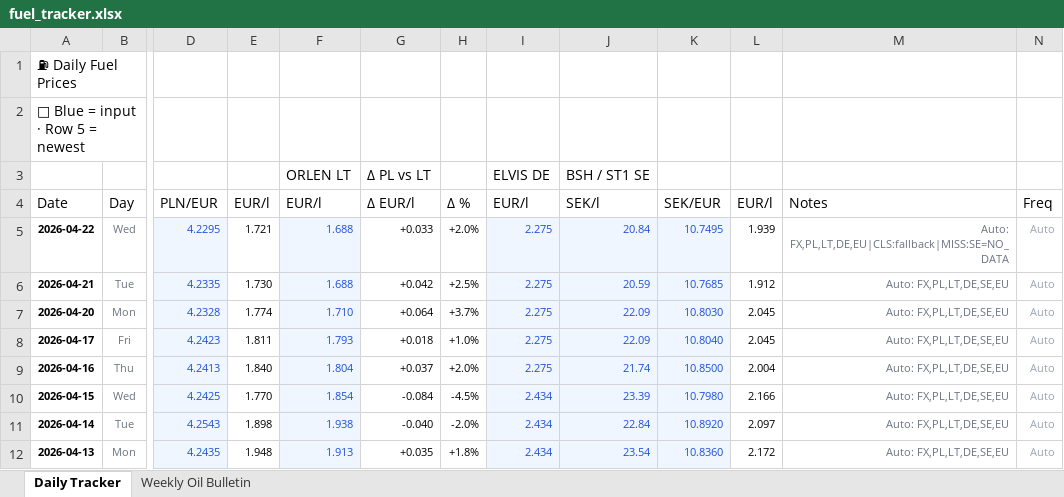
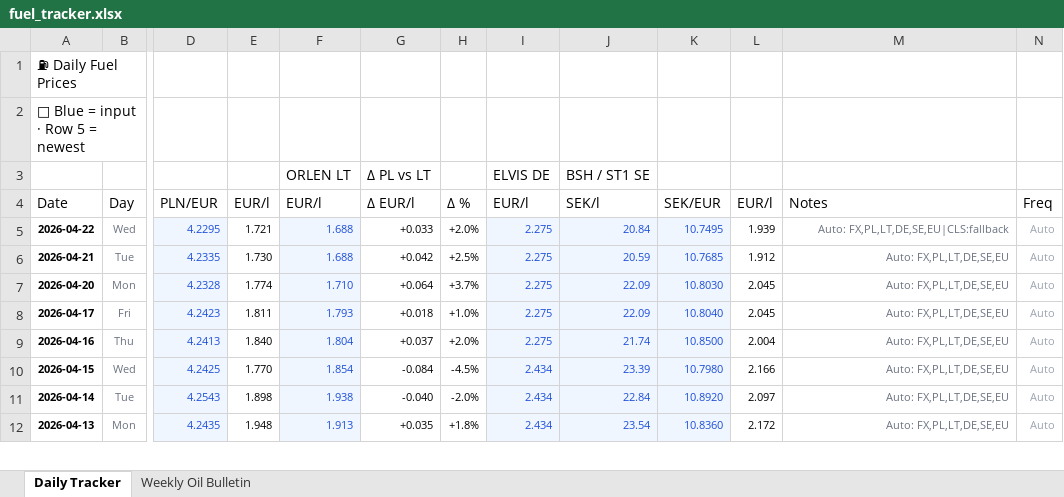
Before and after one commit to harkis123/Fuel-Tracker, an Excel workbook: fuel_tracker.xlsx, sheet Daily Tracker, drawn as a sheet; only a part is shown, gaps mark what is left out; values as stored, in another font and other column widths than the file's, no borders; the diff names each change by its address in the sheet, - before the commit and + after, or states it on an @@ line.

```diff
--- a/fuel_tracker.xlsx (sheet Daily Tracker)
+++ b/fuel_tracker.xlsx (sheet Daily Tracker)
-M5: Auto: FX,PL,LT,DE,EU|CLS:fallback|MISS:SE=NO_DATA
+M5: Auto: FX,PL,LT,DE,SE,EU|CLS:fallback
```
Also changed, not shown: 1 other file.
